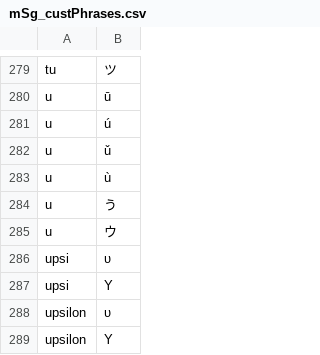
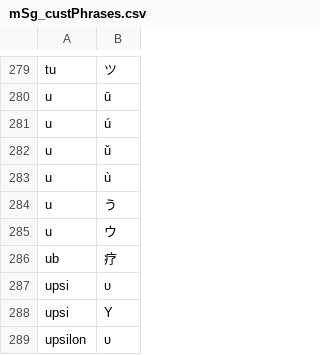
Before and after one commit to someWorlds/wubiLexManager, a CSV file: outputFiles/mSg_custPhrases.csv, drawn as a sheet; only a part is shown, gaps mark what is left out; the shorter side is filled out with more unchanged rows.

```diff
--- a/outputFiles/mSg_custPhrases.csv
+++ b/outputFiles/mSg_custPhrases.csv
@@ -285,2 +285,3 @@ u,う
 u,ウ
+ub,疗
 upsi,υ
```
Also changed, not shown: 8 other files.
